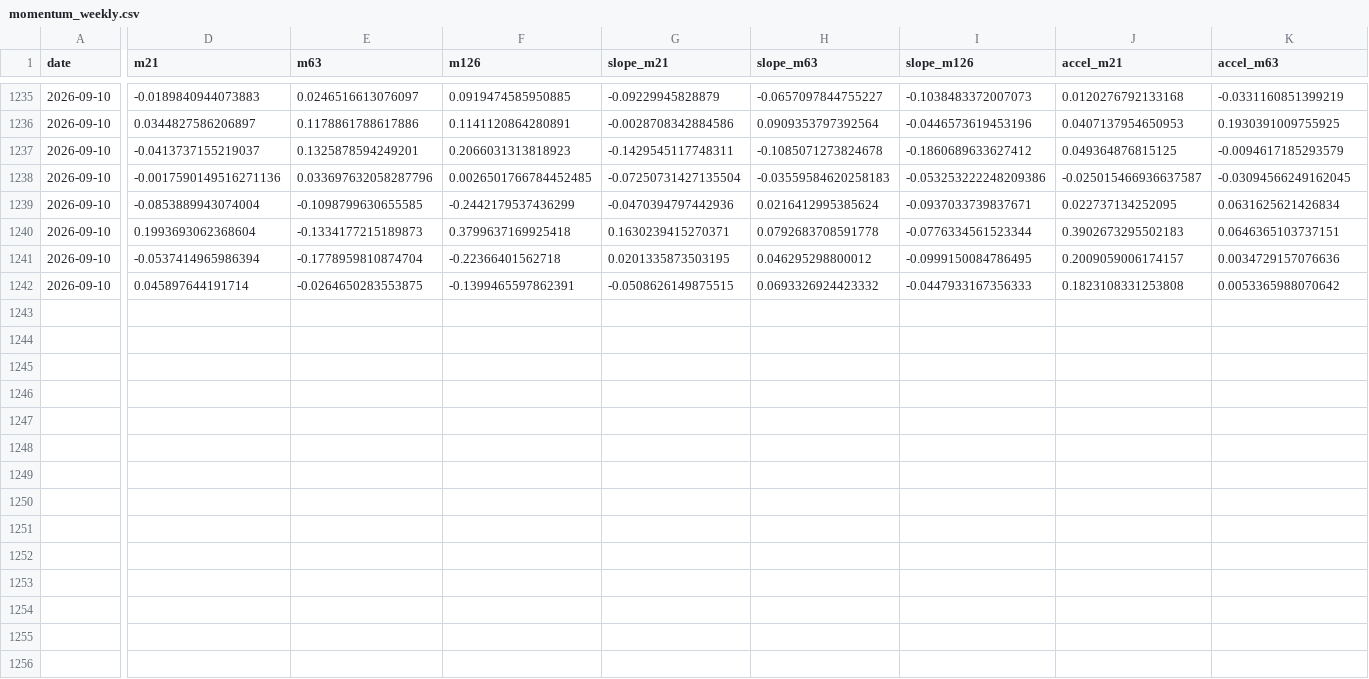
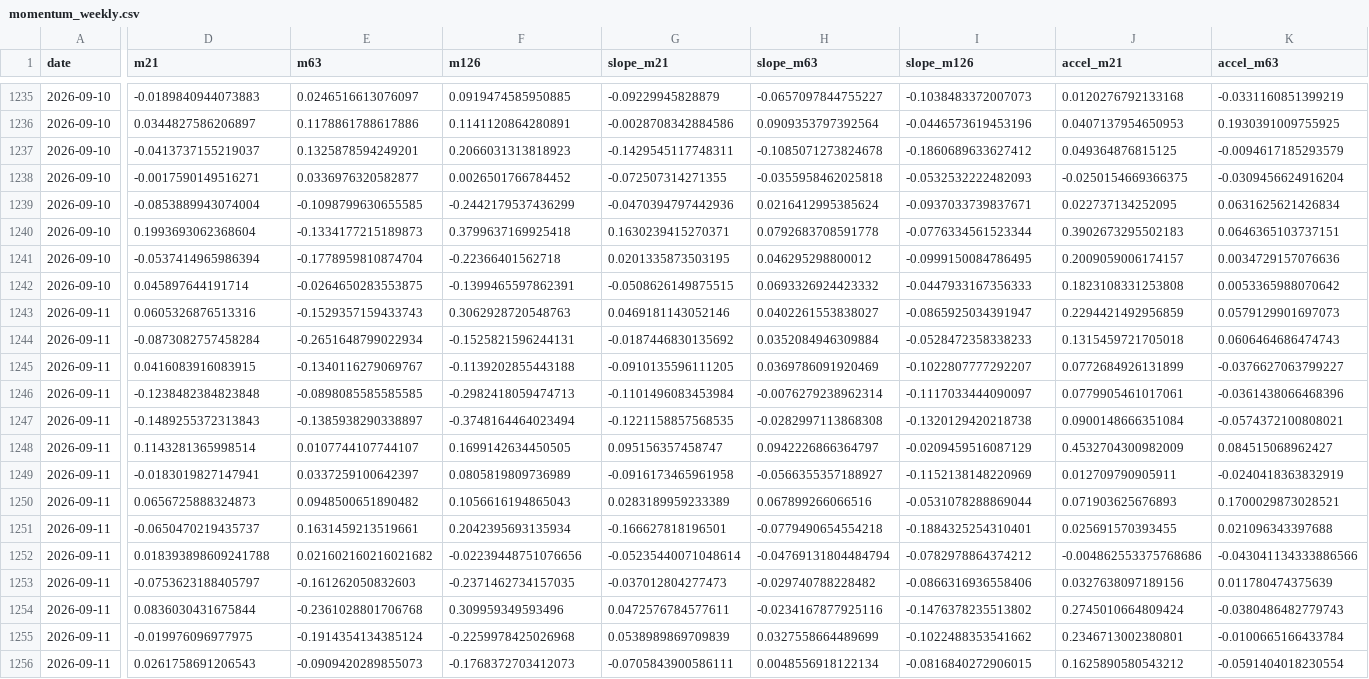
Before and after one commit to hyunsungkim73/HAA_Leader_Sector_System, a CSV file: data/derived/momentum_weekly.csv, drawn as a sheet; only a part is shown, gaps mark what is left out; rows hold the shown columns only; the diff names each change by its address in the sheet, - before the commit and + after, or states it on an @@ line.

```diff
--- a/data/derived/momentum_weekly.csv
+++ b/data/derived/momentum_weekly.csv
-D1238 (m21): -0.0017590149516271136
+D1238 (m21): -0.0017590149516271
-E1238 (m63): 0.033697632058287796
+E1238 (m63): 0.0336976320582877
-F1238 (m126): 0.0026501766784452485
+F1238 (m126): 0.0026501766784452
-G1238 (slope_m21): -0.07250731427135504
+G1238 (slope_m21): -0.072507314271355
-H1238 (slope_m63): -0.03559584620258183
+H1238 (slope_m63): -0.0355958462025818
-I1238 (slope_m126): -0.053253222248209386
+I1238 (slope_m126): -0.0532532222482093
-J1238 (accel_m21): -0.025015466936637587
+J1238 (accel_m21): -0.0250154669366375
-K1238 (accel_m63): -0.03094566249162045
+K1238 (accel_m63): -0.0309456624916204
+row 1243: 2026-09-11 | 0.0605326876513316 | -0.1529357159433743 | 0.3062928720548763 | 0.0469181143052146 | 0.0402261553838027 | -0.0865925034391947 | 0.2294421492956859 | 0.0579129901697073
+row 1244: 2026-09-11 | -0.0873082757458284 | -0.2651648799022934 | -0.1525821596244131 | -0.0187446830135692 | 0.0352084946309884 | -0.0528472358338233 | 0.1315459721705018 | 0.0606464686474743
+row 1245: 2026-09-11 | 0.0416083916083915 | -0.1340116279069767 | -0.1139202855443188 | -0.0910135596111205 | 0.0369786091920469 | -0.1022807777292207 | 0.0772684926131899 | -0.0376627063799227
+row 1246: 2026-09-11 | -0.1238482384823848 | -0.0898085585585585 | -0.2982418059474713 | -0.1101496083453984 | -0.0076279238962314 | -0.1117033444090097 | 0.0779905461017061 | -0.0361438066468396
+row 1247: 2026-09-11 | -0.1489255372313843 | -0.1385938290338897 | -0.3748164464023494 | -0.1221158857568535 | -0.0282997113868308 | -0.1320129420218738 | 0.0900148666351084 | -0.0574372100808021
+row 1248: 2026-09-11 | 0.1143281365998514 | 0.0107744107744107 | 0.1699142634450505 | 0.095156357458747 | 0.0942226866364797 | -0.0209459516087129 | 0.4532704300982009 | 0.084515068962427
+row 1249: 2026-09-11 | -0.0183019827147941 | 0.0337259100642397 | 0.0805819809736989 | -0.0916173465961958 | -0.0566355357188927 | -0.1152138148220969 | 0.012709790905911 | -0.0240418363832919
+row 1250: 2026-09-11 | 0.0656725888324873 | 0.0948500651890482 | 0.1056616194865043 | 0.0283189959233389 | 0.067899266066516 | -0.0531078288869044 | 0.071903625676893 | 0.1700029873028521
+row 1251: 2026-09-11 | -0.0650470219435737 | 0.1631459213519661 | 0.2042395693135934 | -0.166627818196501 | -0.0779490654554218 | -0.1884325254310401 | 0.025691570393455 | 0.021096343397688
+row 1252: 2026-09-11 | 0.018393898609241788 | 0.021602160216021682 | -0.02239448751076656 | -0.05235440071048614 | -0.04769131804484794 | -0.0782978864374212 | -0.004862553375768686 | -0.043041134333886566
+row 1253: 2026-09-11 | -0.0753623188405797 | -0.161262050832603 | -0.2371462734157035 | -0.037012804277473 | -0.029740788228482 | -0.0866316936558406 | 0.0327638097189156 | 0.011780474375639
+row 1254: 2026-09-11 | 0.0836030431675844 | -0.2361028801706768 | 0.309959349593496 | 0.0472576784577611 | -0.0234167877925116 | -0.1476378235513802 | 0.2745010664809424 | -0.0380486482779743
+row 1255: 2026-09-11 | -0.019976096977975 | -0.1914354134385124 | -0.2259978425026968 | 0.0538989869709839 | 0.0327558664489699 | -0.1022488353541662 | 0.2346713002380801 | -0.0100665166433784
+row 1256: 2026-09-11 | 0.0261758691206543 | -0.0909420289855073 | -0.1768372703412073 | -0.0705843900586111 | 0.0048556918122134 | -0.0816840272906015 | 0.1625890580543212 | -0.0591404018230554
```
Also changed, not shown: data/derived/relative_strength_weekly.csv, data/derived/tip_haa_weekly.csv, 20 other files.
